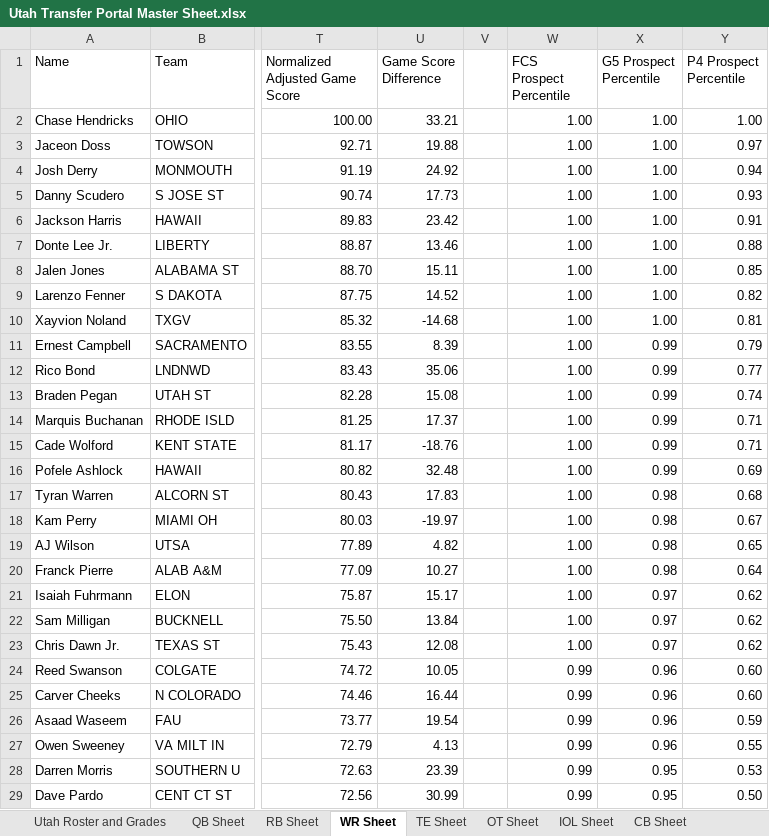
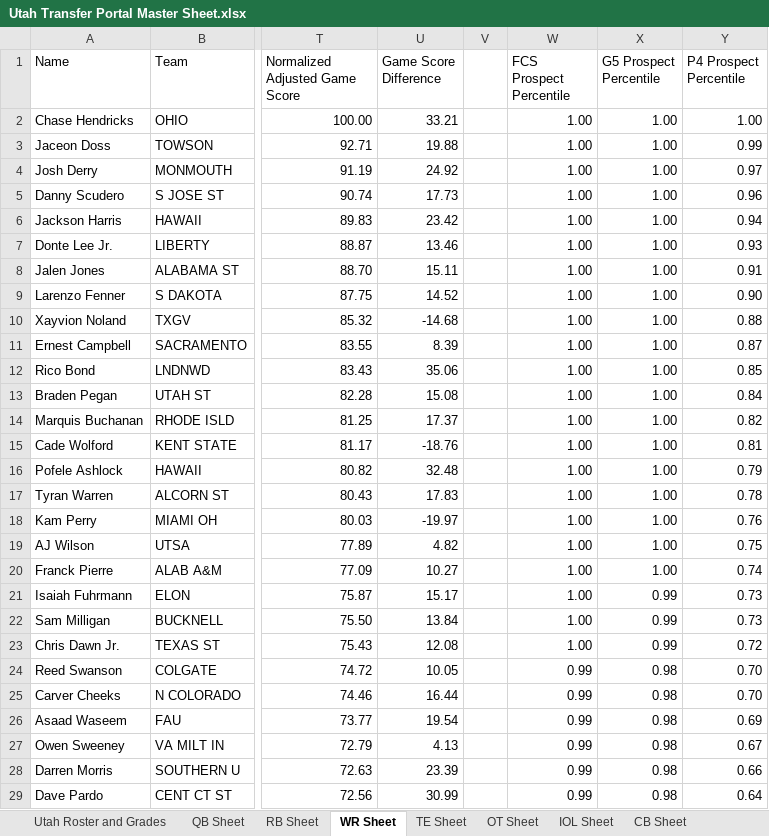
Before and after one commit to currymonster14/CFB-Player-Dashboard, an Excel workbook: Utah Transfer Portal Master Sheet.xlsx, sheet WR Sheet, drawn as a sheet; only a part is shown, gaps mark what is left out; values as stored, in another font and other column widths than the file's, no borders; charts and pictures not drawn; the diff covers the shown part only; the diff names each change by its address in the sheet, - before the commit and + after, or states it on an @@ line.

```diff
--- a/Utah Transfer Portal Master Sheet.xlsx (sheet WR Sheet)
+++ b/Utah Transfer Portal Master Sheet.xlsx (sheet WR Sheet)
-Y3 (P4 Prospect Percentile): 0.97
+Y3 (P4 Prospect Percentile): 0.99
-Y4 (P4 Prospect Percentile): 0.94
+Y4 (P4 Prospect Percentile): 0.97
-Y5 (P4 Prospect Percentile): 0.93
+Y5 (P4 Prospect Percentile): 0.96
-Y6 (P4 Prospect Percentile): 0.91
+Y6 (P4 Prospect Percentile): 0.94
-Y7 (P4 Prospect Percentile): 0.88
+Y7 (P4 Prospect Percentile): 0.93
-Y8 (P4 Prospect Percentile): 0.85
+Y8 (P4 Prospect Percentile): 0.91
-Y9 (P4 Prospect Percentile): 0.82
+Y9 (P4 Prospect Percentile): 0.90
-Y10 (P4 Prospect Percentile): 0.81
+Y10 (P4 Prospect Percentile): 0.88
-X11:X16 (G5 Prospect Percentile): 0.99
+X11:X16 (G5 Prospect Percentile): 1.00
-Y11 (P4 Prospect Percentile): 0.79
+Y11 (P4 Prospect Percentile): 0.87
-Y12 (P4 Prospect Percentile): 0.77
+Y12 (P4 Prospect Percentile): 0.85
-Y13 (P4 Prospect Percentile): 0.74
+Y13 (P4 Prospect Percentile): 0.84
-Y14 (P4 Prospect Percentile): 0.71
+Y14 (P4 Prospect Percentile): 0.82
-Y15 (P4 Prospect Percentile): 0.71
+Y15 (P4 Prospect Percentile): 0.81
-Y16 (P4 Prospect Percentile): 0.69
+Y16 (P4 Prospect Percentile): 0.79
-X17:X20 (G5 Prospect Percentile): 0.98
+X17:X20 (G5 Prospect Percentile): 1.00
-Y17 (P4 Prospect Percentile): 0.68
+Y17 (P4 Prospect Percentile): 0.78
-Y18 (P4 Prospect Percentile): 0.67
+Y18 (P4 Prospect Percentile): 0.76
-Y19 (P4 Prospect Percentile): 0.65
+Y19 (P4 Prospect Percentile): 0.75
-Y20 (P4 Prospect Percentile): 0.64
+Y20 (P4 Prospect Percentile): 0.74
-X21:X23 (G5 Prospect Percentile): 0.97
+X21:X23 (G5 Prospect Percentile): 0.99
-Y21:Y22 (P4 Prospect Percentile): 0.62
+Y21:Y22 (P4 Prospect Percentile): 0.73
-Y23 (P4 Prospect Percentile): 0.62
+Y23 (P4 Prospect Percentile): 0.72
-X24:X27 (G5 Prospect Percentile): 0.96
+X24:X27 (G5 Prospect Percentile): 0.98
-Y24:Y25 (P4 Prospect Percentile): 0.60
+Y24:Y25 (P4 Prospect Percentile): 0.70
-Y26 (P4 Prospect Percentile): 0.59
+Y26 (P4 Prospect Percentile): 0.69
-Y27 (P4 Prospect Percentile): 0.55
+Y27 (P4 Prospect Percentile): 0.67
-X28:X29 (G5 Prospect Percentile): 0.95
+X28:X29 (G5 Prospect Percentile): 0.98
-Y28 (P4 Prospect Percentile): 0.53
+Y28 (P4 Prospect Percentile): 0.66
-Y29 (P4 Prospect Percentile): 0.50
+Y29 (P4 Prospect Percentile): 0.64
```
Also changed, not shown: 472 edited cells elsewhere in this sheet, sheet CB Sheet, sheet QB Sheet, sheet RB Sheet, sheet OT Sheet, sheet IOL Sheet, sheet TE Sheet, formulas that keep their value, 16 other files.
